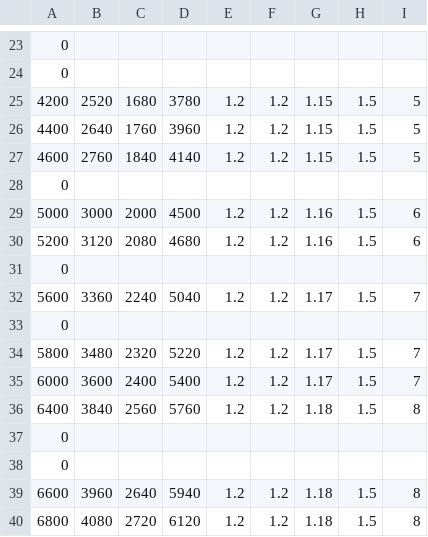
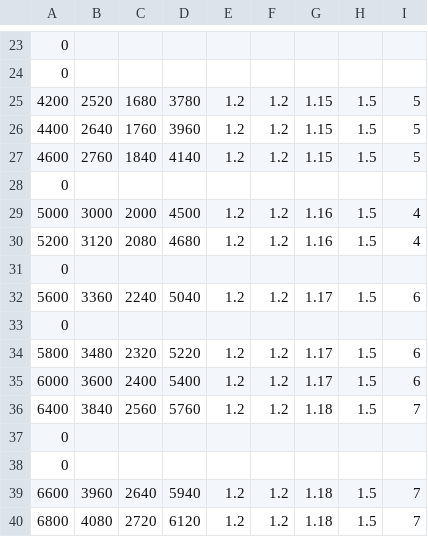
Before and after one commit to gabrieljramos/monopoly, a CSV file: assets/propertyInfo.csv, drawn as a sheet; only a part is shown, gaps mark what is left out.

Commit message:
Update propertyInfo.csv

```diff
--- a/assets/propertyInfo.csv
+++ b/assets/propertyInfo.csv
@@ -28,13 +28,13 @@
 0
-5000,3000,2000,4500,1.2,1.2,1.16,1.5,6
-5200,3120,2080,4680,1.2,1.2,1.16,1.5,6
+5000,3000,2000,4500,1.2,1.2,1.16,1.5,4
+5200,3120,2080,4680,1.2,1.2,1.16,1.5,4
 0
-5600,3360,2240,5040,1.2,1.2,1.17,1.5,7
+5600,3360,2240,5040,1.2,1.2,1.17,1.5,6
 0
-5800,3480,2320,5220,1.2,1.2,1.17,1.5,7
-6000,3600,2400,5400,1.2,1.2,1.17,1.5,7
-6400,3840,2560,5760,1.2,1.2,1.18,1.5,8
+5800,3480,2320,5220,1.2,1.2,1.17,1.5,6
+6000,3600,2400,5400,1.2,1.2,1.17,1.5,6
+6400,3840,2560,5760,1.2,1.2,1.18,1.5,7
 0
 0
-6600,3960,2640,5940,1.2,1.2,1.18,1.5,8
-6800,4080,2720,6120,1.2,1.2,1.18,1.5,8
+6600,3960,2640,5940,1.2,1.2,1.18,1.5,7
+6800,4080,2720,6120,1.2,1.2,1.18,1.5,7
```
